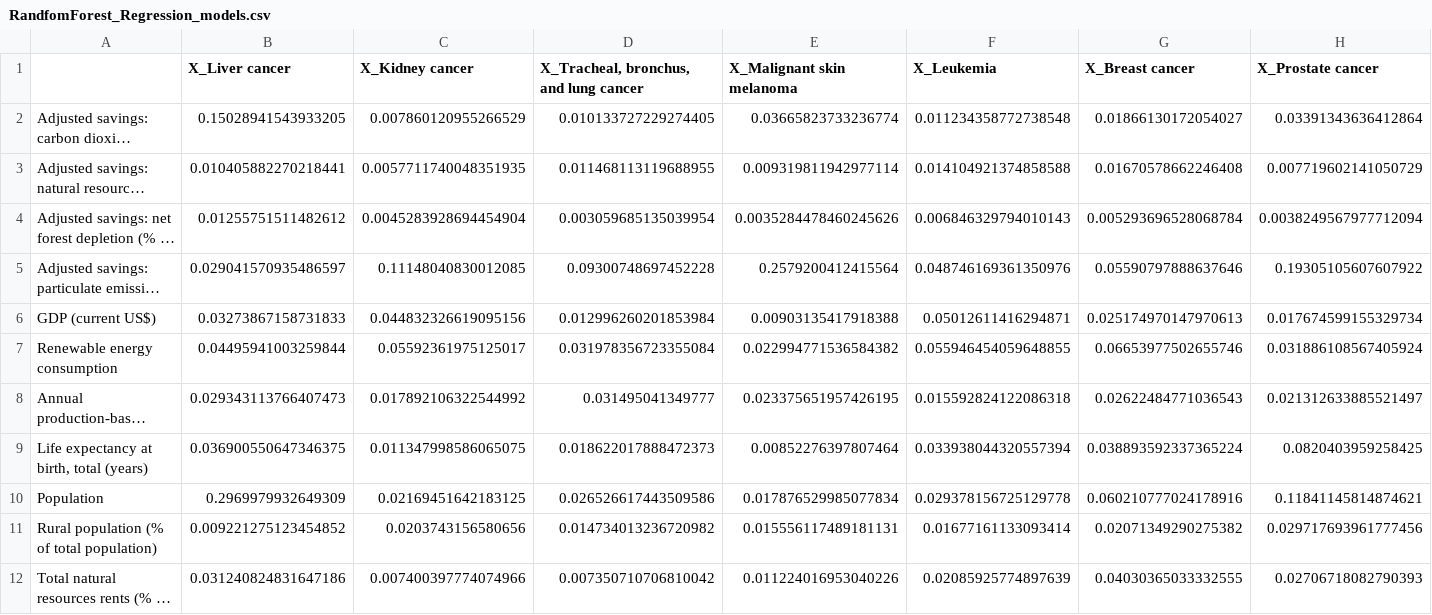
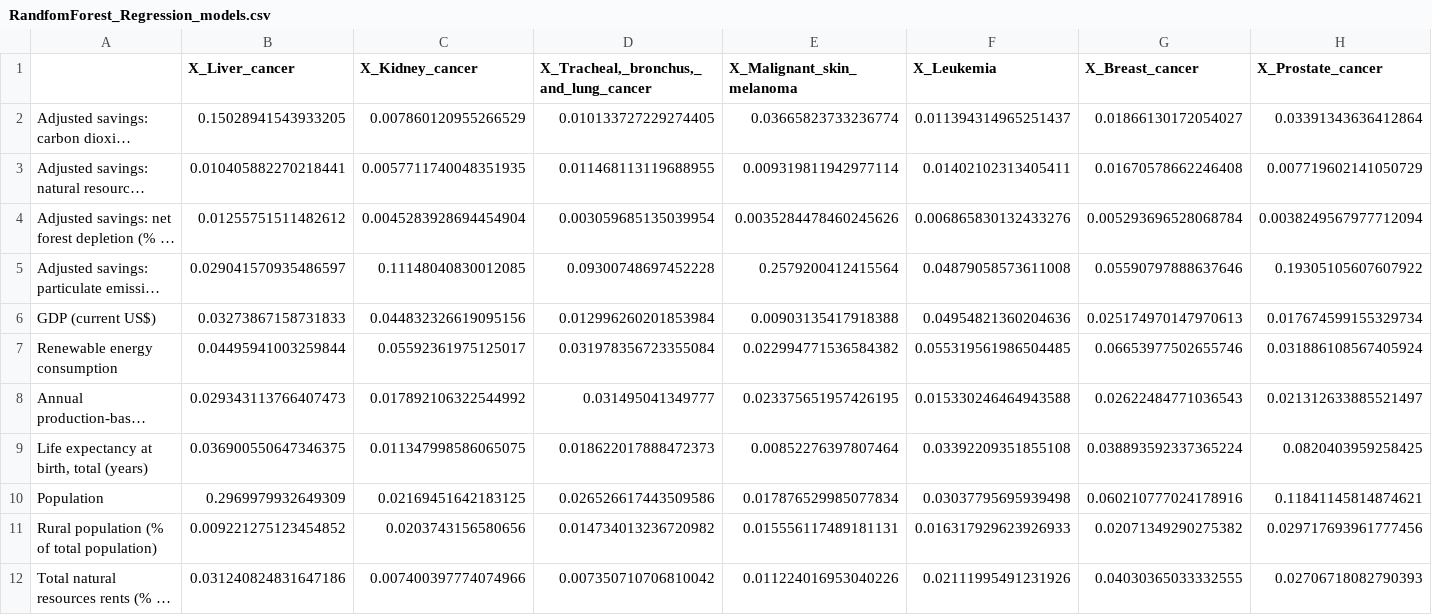
Before and after one commit to Copperminer02/Cancer-Statistical-Study, a CSV file: Analysis/RandfomForest_Regression_models.csv, drawn as a sheet; only a part is shown; long unchanged cells end in …; the diff covers the shown part only; the diff names each change by its address in the sheet, - before the commit and + after, or states it on an @@ line.

```diff
--- a/Analysis/RandfomForest_Regression_models.csv
+++ b/Analysis/RandfomForest_Regression_models.csv
-B1: X_Liver cancer
+B1: X_Liver_cancer
-C1: X_Kidney cancer
+C1: X_Kidney_cancer
-D1: X_Tracheal, bronchus, and lung cancer
+D1: X_Tracheal,_bronchus,_and_lung_cancer
-E1: X_Malignant skin melanoma
+E1: X_Malignant_skin_melanoma
-G1: X_Breast cancer
+G1: X_Breast_cancer
-H1: X_Prostate cancer
+H1: X_Prostate_cancer
-F2 (X_Leukemia): 0.011234358772738548
+F2 (X_Leukemia): 0.011394314965251437
-F3 (X_Leukemia): 0.014104921374858588
+F3 (X_Leukemia): 0.01402102313405411
-F4 (X_Leukemia): 0.006846329794010143
+F4 (X_Leukemia): 0.006865830132433276
-F5 (X_Leukemia): 0.048746169361350976
+F5 (X_Leukemia): 0.04879058573611008
-F6 (X_Leukemia): 0.05012611416294871
+F6 (X_Leukemia): 0.04954821360204636
-F7 (X_Leukemia): 0.055946454059648855
+F7 (X_Leukemia): 0.055319561986504485
-F8 (X_Leukemia): 0.015592824122086318
+F8 (X_Leukemia): 0.015330246464943588
-F9 (X_Leukemia): 0.033938044320557394
+F9 (X_Leukemia): 0.03392209351855108
-F10 (X_Leukemia): 0.029378156725129778
+F10 (X_Leukemia): 0.03037795695939498
-F11 (X_Leukemia): 0.01677161133093414
+F11 (X_Leukemia): 0.016317929623926933
-F12 (X_Leukemia): 0.02085925774897639
+F12 (X_Leukemia): 0.02111995491231926
```
Also changed, not shown: 2 added rows and 17 edited cells elsewhere in this file, Analysis/DecisionTree_Regression_models.csv, Analysis/linear_regression_models.csv, 17 other files.
